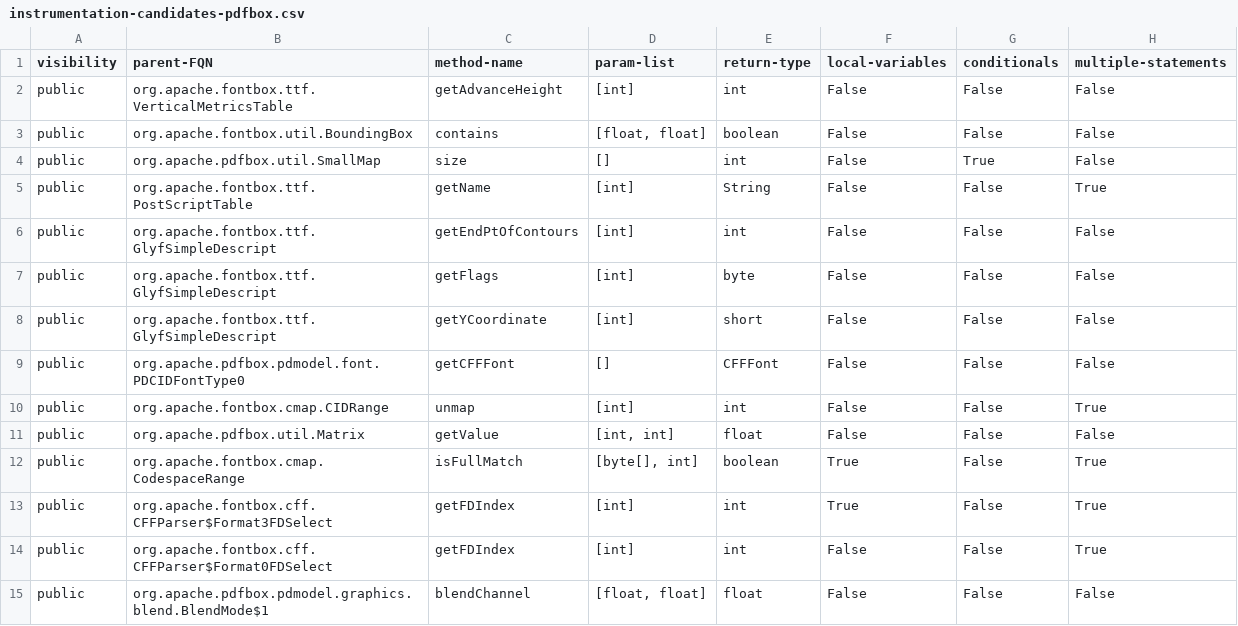
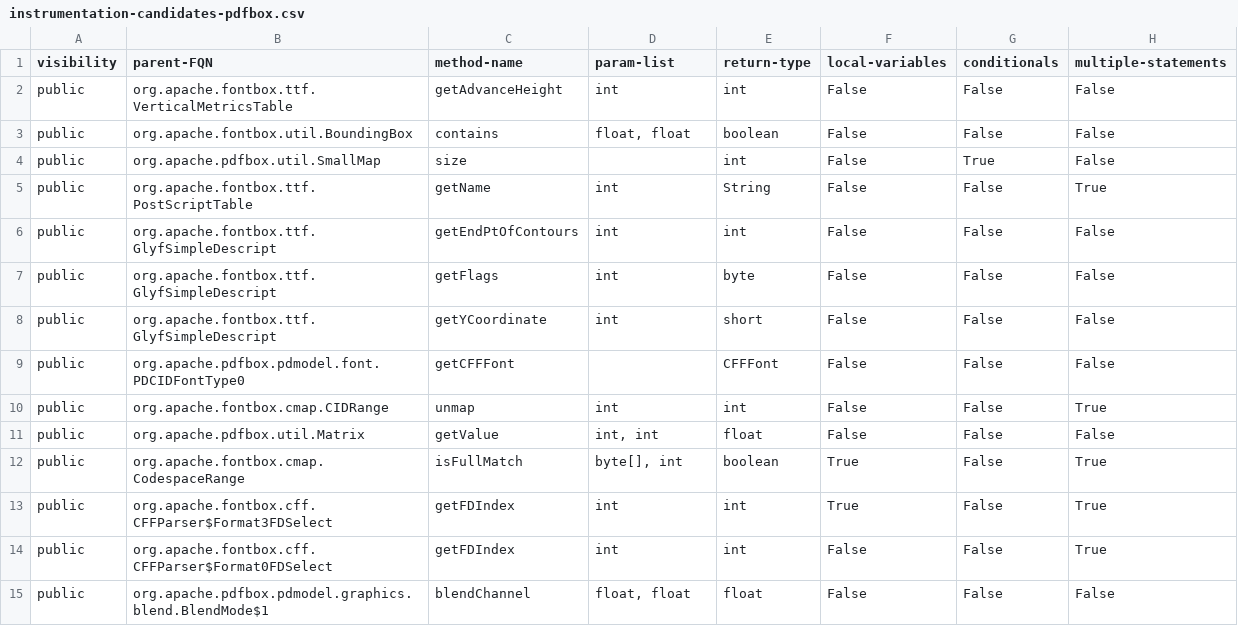
Before and after one commit to Deee92/journal, a CSV file: data/pdfbox-pure-methods/instrumentation-candidates-pdfbox.csv, drawn as a sheet; only a part is shown; the diff covers the shown part only; the diff names each change by its address in the sheet, - before the commit and + after, or states it on an @@ line.

Commit message:
Remove square brackets from param list

```diff
--- a/data/pdfbox-pure-methods/instrumentation-candidates-pdfbox.csv
+++ b/data/pdfbox-pure-methods/instrumentation-candidates-pdfbox.csv
-D2 (param-list): [int]
+D2 (param-list): int
-D3 (param-list): [float, float]
+D3 (param-list): float, float
-D4 (param-list): []
+D4 (param-list): (empty)
-D5:D8 (param-list): [int]
+D5:D8 (param-list): int
-D9 (param-list): []
+D9 (param-list): (empty)
-D10 (param-list): [int]
+D10 (param-list): int
-D11 (param-list): [int, int]
+D11 (param-list): int, int
-D12 (param-list): [byte[], int]
+D12 (param-list): byte[], int
-D13:D14 (param-list): [int]
+D13:D14 (param-list): int
-D15 (param-list): [float, float]
+D15 (param-list): float, float
```
Also changed, not shown: 38 edited cells elsewhere in this file, 1 other file.
